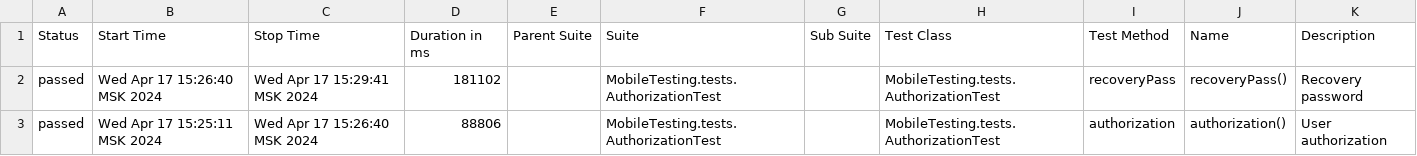
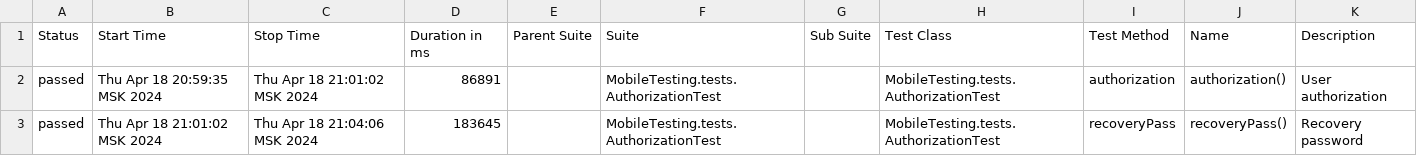
Before and after one commit to devops-ot/allure, a CSV file: data/suites.csv, drawn as a sheet.

Commit message:
AuthorizationTest

```diff
--- a/data/suites.csv
+++ b/data/suites.csv
@@ -1,3 +1,3 @@
 "Status","Start Time","Stop Time","Duration in ms","Parent Suite","Suite","Sub Suite","Test Class","Test Method","Name","Description"
-"passed","Wed Apr 17 15:26:40 MSK 2024","Wed Apr 17 15:29:41 MSK 2024","181102","","MobileTesting.tests.AuthorizationTest","","MobileTesting.tests.AuthorizationTest","recoveryPass","recoveryPass()","Recovery password"
-"passed","Wed Apr 17 15:25:11 MSK 2024","Wed Apr 17 15:26:40 MSK 2024","88806","","MobileTesting.tests.AuthorizationTest","","MobileTesting.tests.AuthorizationTest","authorization","authorization()","User authorization"
+"passed","Thu Apr 18 20:59:35 MSK 2024","Thu Apr 18 21:01:02 MSK 2024","86891","","MobileTesting.tests.AuthorizationTest","","MobileTesting.tests.AuthorizationTest","authorization","authorization()","User authorization"
+"passed","Thu Apr 18 21:01:02 MSK 2024","Thu Apr 18 21:04:06 MSK 2024","183645","","MobileTesting.tests.AuthorizationTest","","MobileTesting.tests.AuthorizationTest","recoveryPass","recoveryPass()","Recovery password"
```
Also changed, not shown: 23 other files.
